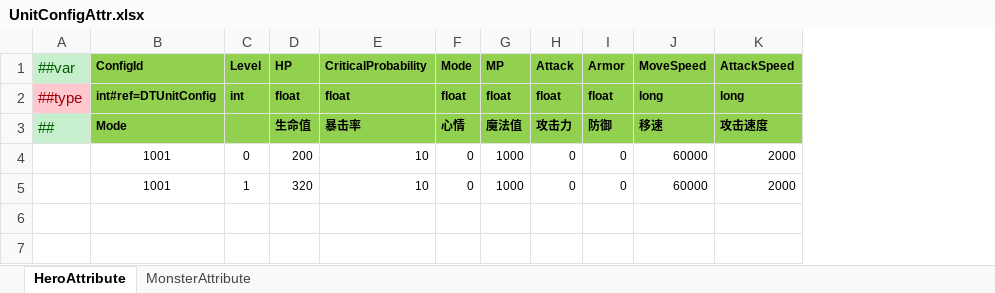
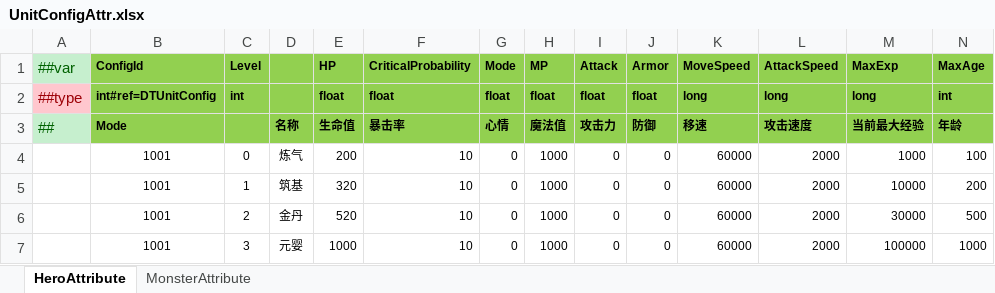
Before and after one commit to a38782615/GameDevelopmentKit, an Excel workbook: Design/Excel/ET/Datas/Game/UnitConfigAttr.xlsx, sheet HeroAttribute, drawn as a sheet; values as stored, in another font and other column widths than the file's, no borders; the diff names each change by its address in the sheet, - before the commit and + after, or states it on an @@ line.

```diff
--- a/Design/Excel/ET/Datas/Game/UnitConfigAttr.xlsx (sheet HeroAttribute)
+++ b/Design/Excel/ET/Datas/Game/UnitConfigAttr.xlsx (sheet HeroAttribute)
+column D, rows 3-5: 名称 | 炼气 | 筑基
+column M (MaxExp), rows 2-5: long | 当前最大经验 | 1000 | 10000
+column N (MaxAge), rows 2-5: int | 年龄 | 100 | 200
+row 6:  | 1001 | 2 | 金丹 | 520 | 10 | 0 | 1000 | 0 | 0 | 60000 | 2000 | 30000 | 500
+row 7:  | 1001 | 3 | 元婴 | 1000 | 10 | 0 | 1000 | 0 | 0 | 60000 | 2000 | 100000 | 1000
```
Also changed, not shown: sheet MonsterAttribute, Design/Excel/ET/Datas/__enums__.xlsx, 10 other files.
